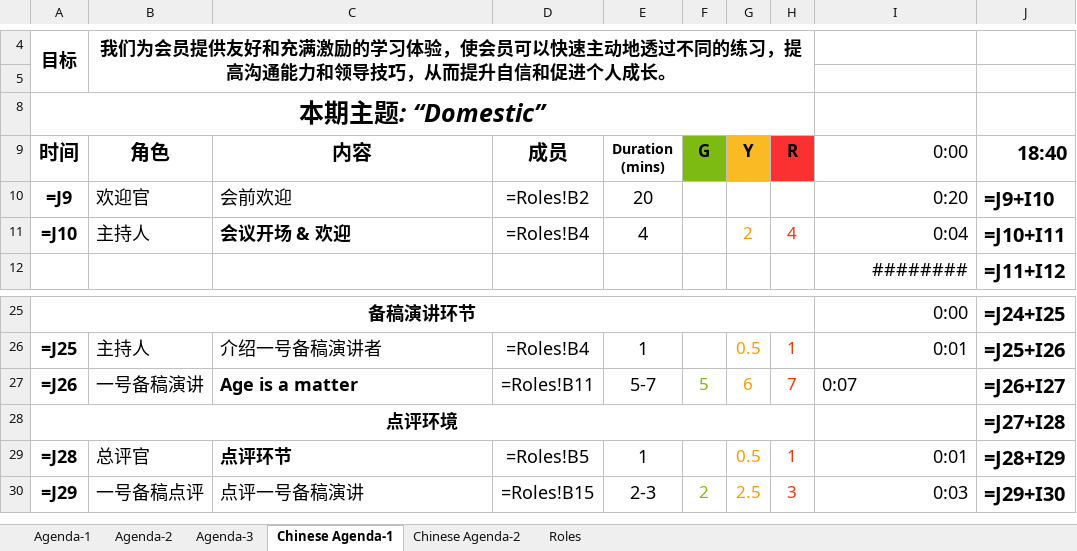
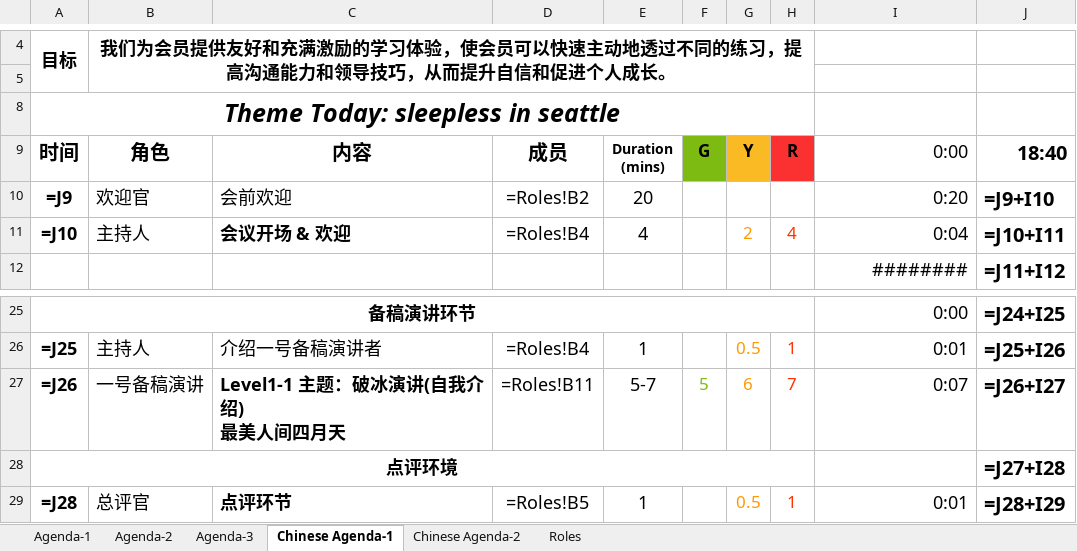
Before and after one commit to elliotzh/ms-toastmaster, an Excel workbook: agenda_generator/output/agenda.xlsx, sheet Chinese Agenda-1, drawn as a sheet; only a part is shown, gaps mark what is left out; the shorter side is filled out with more unchanged rows; values as stored, in another font and other column widths than the file's, no borders; formulas without a stored value are shown as written; charts and pictures not drawn; ↵ is a line break in a cell; the diff names each change by its address in the sheet, - before the commit and + after, or states it on an @@ line.

```diff
--- a/agenda_generator/output/agenda.xlsx (sheet Chinese Agenda-1)
+++ b/agenda_generator/output/agenda.xlsx (sheet Chinese Agenda-1)
-A8 (时间): 本期主题: “Domestic”
+A8 (时间): Theme Today: sleepless in seattle
-C27 (内容): Age is a matter
+C27 (内容): Level1-1 主题：破冰演讲(自我介绍) ↵ 最美人间四月天
-I27 alignment: left
+I27 alignment: right
```
Also changed, not shown: sheet Roles, sheet Agenda-1, 2 other files.
